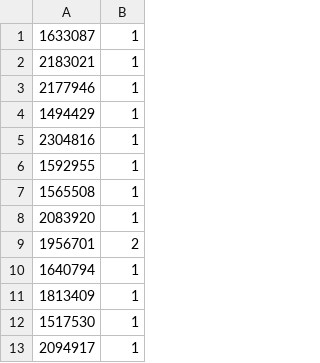
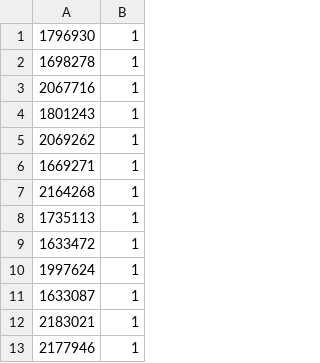
Before and after one commit to TomPrete/pair-programming, a CSV file: pairs.csv, drawn as a sheet; only a part is shown; the shorter side is filled out with more unchanged rows.

```diff
--- a/pairs.csv
+++ b/pairs.csv
@@ -1 +1,11 @@
+1796930,1
+1698278,1
+2067716,1
+1801243,1
+2069262,1
+1669271,1
+2164268,1
+1735113,1
+1633472,1
+1997624,1
 1633087,1
```
Also changed, not shown: 2 other files.
